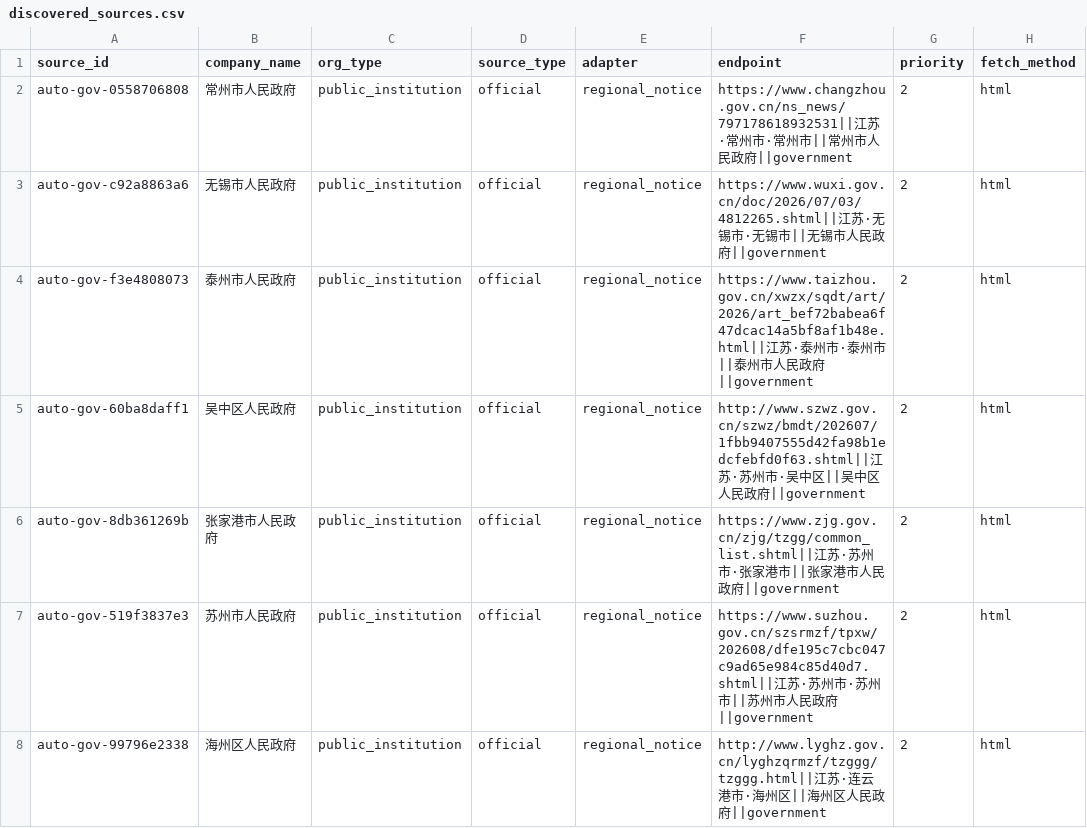
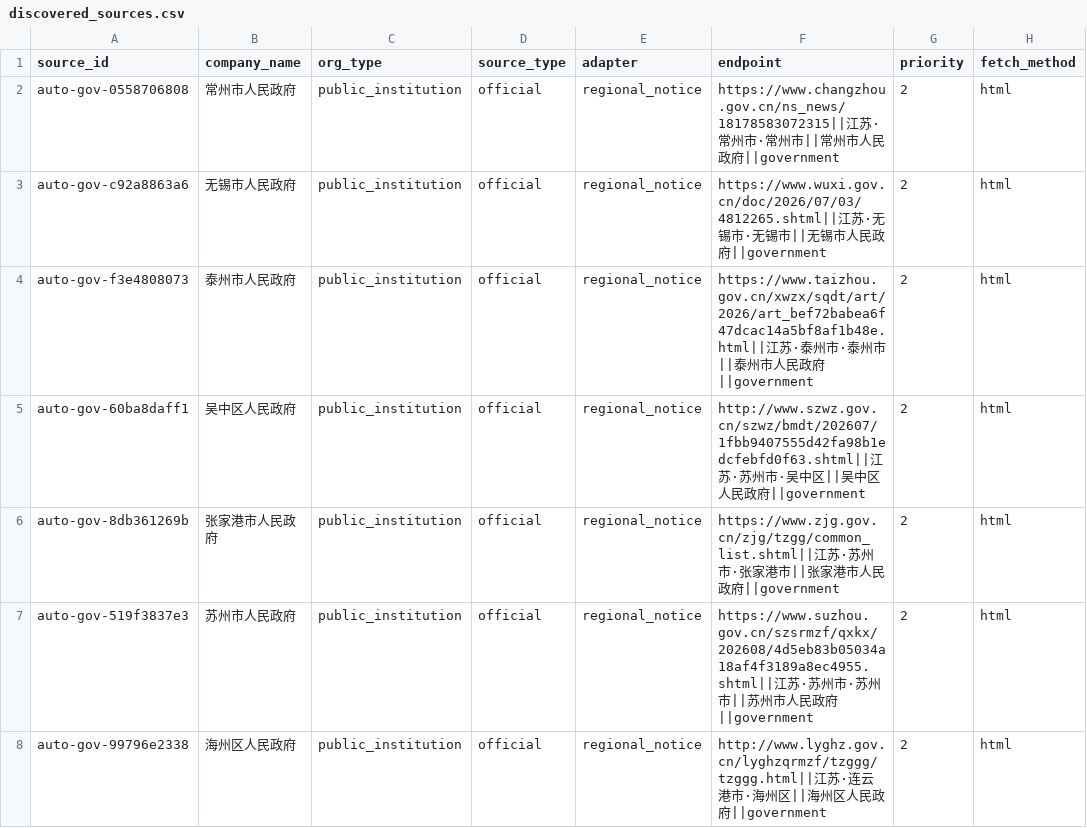
Before and after one commit to wanlingren/job-radar, a CSV file: config/discovered_sources.csv, drawn as a sheet; only a part is shown; the diff covers the shown part only; the diff names each change by its address in the sheet, - before the commit and + after, or states it on an @@ line.

```diff
--- a/config/discovered_sources.csv
+++ b/config/discovered_sources.csv
-F2 (endpoint): https://www.changzhou.gov.cn/ns_news/797178618932531||江苏…
+F2 (endpoint): https://www.changzhou.gov.cn/ns_news/18178583072315||江苏…
-F7 (endpoint): https://www.suzhou.gov.cn/szsrmzf/tpxw/202608/dfe195c7cbc047c9ad65e984c85d40d7.shtml||江苏…
+F7 (endpoint): https://www.suzhou.gov.cn/szsrmzf/qxkx/202608/4d5eb83b05034a18af4f3189a8ec4955.shtml||江苏…
```
Also changed, not shown: 1 added row and 1 edited cell elsewhere in this file, 11 other files.
